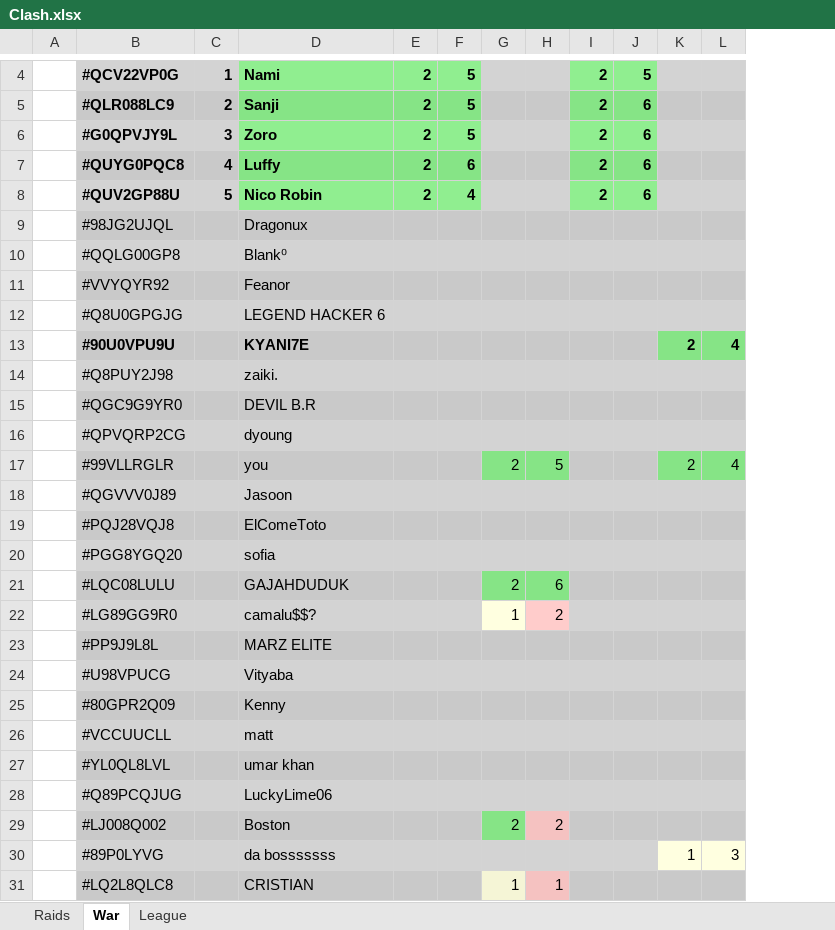
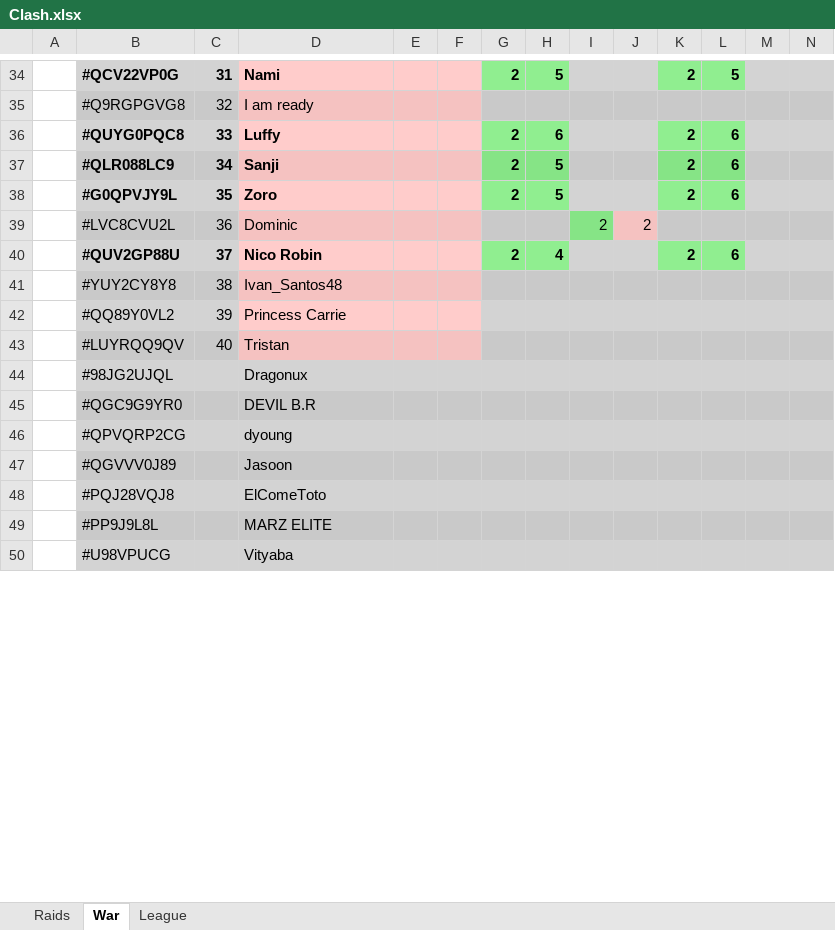
Before and after one commit to KYANI7E/Clans, an Excel workbook: Clash.xlsx, sheet War, drawn as a sheet; only a part is shown, gaps mark what is left out; values as stored, in another font and other column widths than the file's, no borders; removed rows and columns are numbered as before the commit, all else as after; rows hold the shown columns only; the diff covers the shown part only; the diff names each change by its address in the sheet, - before the commit and + after, or states it on an @@ line.

```diff
--- a/Clash.xlsx (sheet War)
+++ b/Clash.xlsx (sheet War)
+column E, empty
+column F, empty
-C34: 1
+C34: 31
-D34 fill: #90EE90
+D34 fill: #FFCCCB
+row 35:  | #Q9RGPGVG8 | 32 | I am ready
+row 36:  | #QUYG0PQC8 | 33 | Luffy |  |  | 2 | 6 |  |  | 2 | 6
-C37: 2
+C37: 34
-D37 fill: #86E486
+D37 fill: #F5C2C1
-C38: 3
+C38: 35
-D38 fill: #90EE90
+D38 fill: #FFCCCB
-row 7:  | #QUYG0PQC8 | 4 | Luffy | 2 | 6 |  |  | 2 | 6
+row 39:  | #LVC8CVU2L | 36 | Dominic |  |  |  |  | 2 | 2
-C40: 5
+C40: 37
-D40 fill: #90EE90
+D40 fill: #FFCCCB
+row 41:  | #YUY2CY8Y8 | 38 | Ivan_Santos48
+row 42:  | #QQ89Y0VL2 | 39 | Princess Carrie
+row 43:  | #LUYRQQ9QV | 40 | Tristan
-row 10:  | #QQLG00GP8 |  | Blank⁰
-row 11:  | #VVYQYR92 |  | Feanor
-row 12:  | #Q8U0GPGJG |  | LEGEND HACKER 6
-row 13:  | #90U0VPU9U |  | KYANI7E |  |  |  |  |  |  | 2 | 4
-row 14:  | #Q8PUY2J98 |  | zaiki.
-row 17:  | #99VLLRGLR |  | you |  |  | 2 | 5 |  |  | 2 | 4
-row 20:  | #PGG8YGQ20 |  | sofia
-row 21:  | #LQC08LULU |  | GAJAHDUDUK |  |  | 2 | 6
-row 22:  | #LG89GG9R0 |  | camalu$$? |  |  | 1 | 2
-row 25:  | #80GPR2Q09 |  | Kenny
-row 26:  | #VCCUUCLL |  | matt
-row 27:  | #YL0QL8LVL |  | umar khan
-row 28:  | #Q89PCQJUG |  | LuckyLime06
-row 29:  | #LJ008Q002 |  | Boston |  |  | 2 | 2
-row 30:  | #89P0LYVG |  | da bosssssss |  |  |  |  |  |  | 1 | 3
-row 31:  | #LQ2L8QLC8 |  | CRISTIAN |  |  | 1 | 1
```
Also changed, not shown: 30 added rows, 19 removed rows and 1 edited cell elsewhere in this sheet, sheet Raids.
